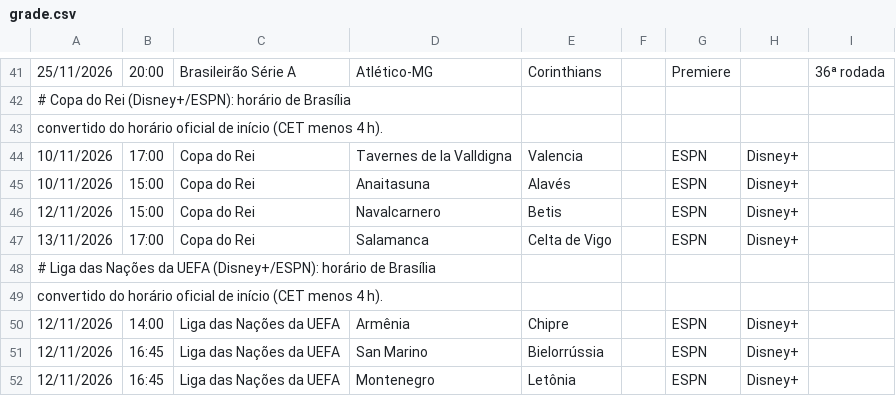
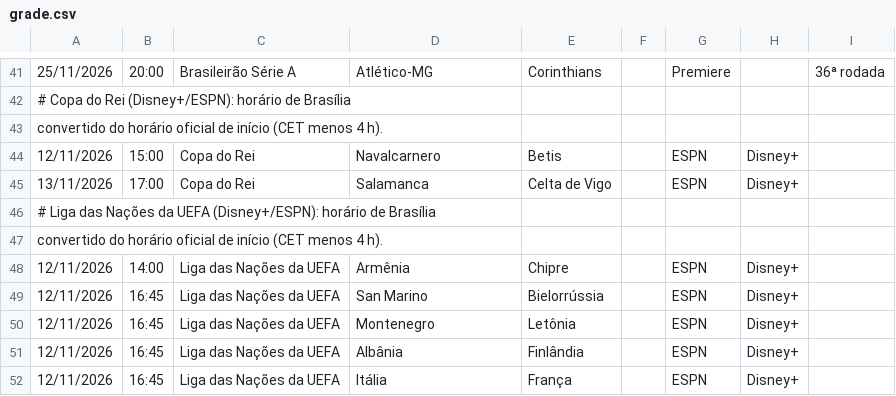
Before and after one commit to emqualcanal/emqualcanal, a CSV file: grade.csv, drawn as a sheet; only a part is shown, gaps mark what is left out; the shorter side is filled out with more unchanged rows; the diff names each change by its address in the sheet, - before the commit and + after, or states it on an @@ line.

Commit message:
Update grade.csv

```diff
--- a/grade.csv
+++ b/grade.csv
-row 44: 10/11/2026 | 17:00 | Copa do Rei | Tavernes de la Valldigna | Valencia |  | ESPN | Disney+
-row 45: 10/11/2026 | 15:00 | Copa do Rei | Anaitasuna | Alavés |  | ESPN | Disney+
```
